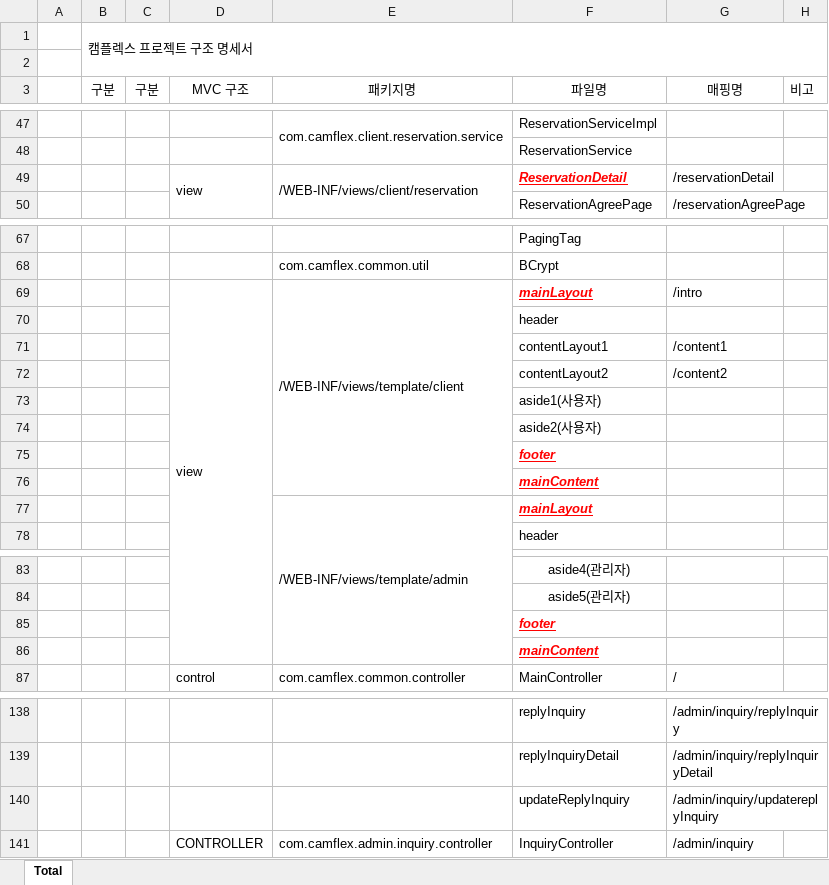
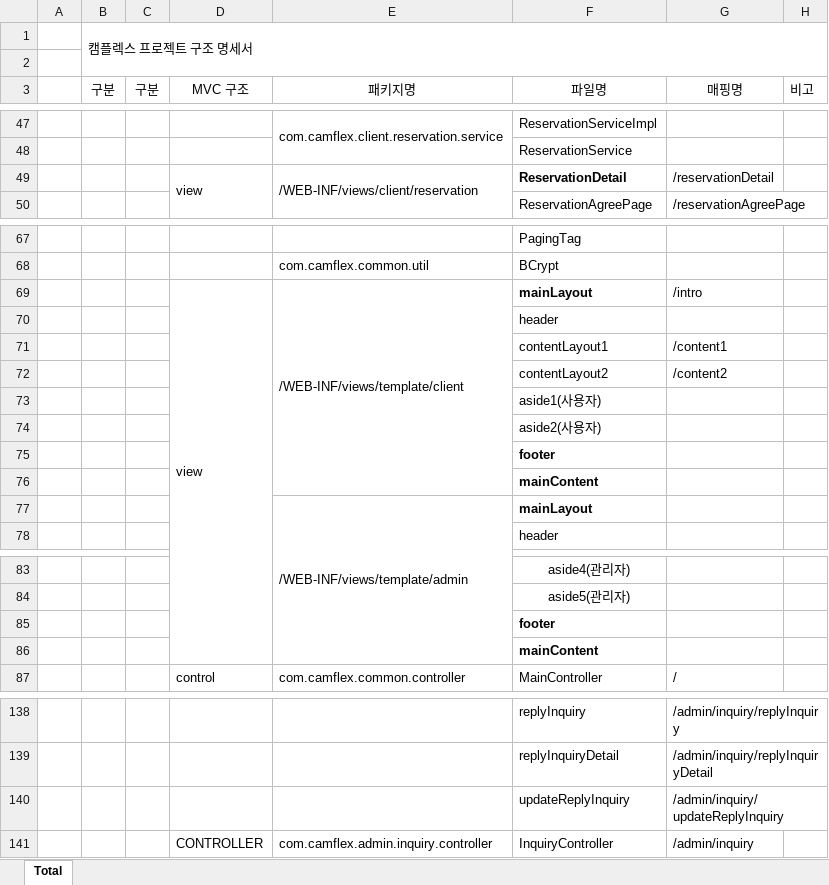
Before and after one commit to seoulsudal/CamFlexProject, an Excel workbook: 프로젝트 산출물/10. 구조명세서/캠플렉스 프로젝트 구조명세서.xlsx, sheet Total, drawn as a sheet; only a part is shown, gaps mark what is left out; values as stored, in another font and other column widths than the file's, no borders; the diff names each change by its address in the sheet, - before the commit and + after, or states it on an @@ line.

Commit message:
문의사항 완성, 구조명세서 문의사항쪽 jsp명 수정

```diff
--- a/프로젝트 산출물/10. 구조명세서/캠플렉스 프로젝트 구조명세서.xlsx (sheet Total)
+++ b/프로젝트 산출물/10. 구조명세서/캠플렉스 프로젝트 구조명세서.xlsx (sheet Total)
@@ F49 italic: on → off, underline: on → off, text colour: #FF0000 → black @@
@@ F69 italic: on → off, underline: on → off, text colour: #FF0000 → black @@
@@ F75:F77 italic: on → off, underline: on → off, text colour: #FF0000 → black @@
@@ F85:F86 italic: on → off, underline: on → off, text colour: #FF0000 → black @@
-G140 (매핑명): /admin/inquiry/updatereplyInquiry
+G140 (매핑명): /admin/inquiry/updateReplyInquiry
```
Also changed, not shown: 21 other files.
